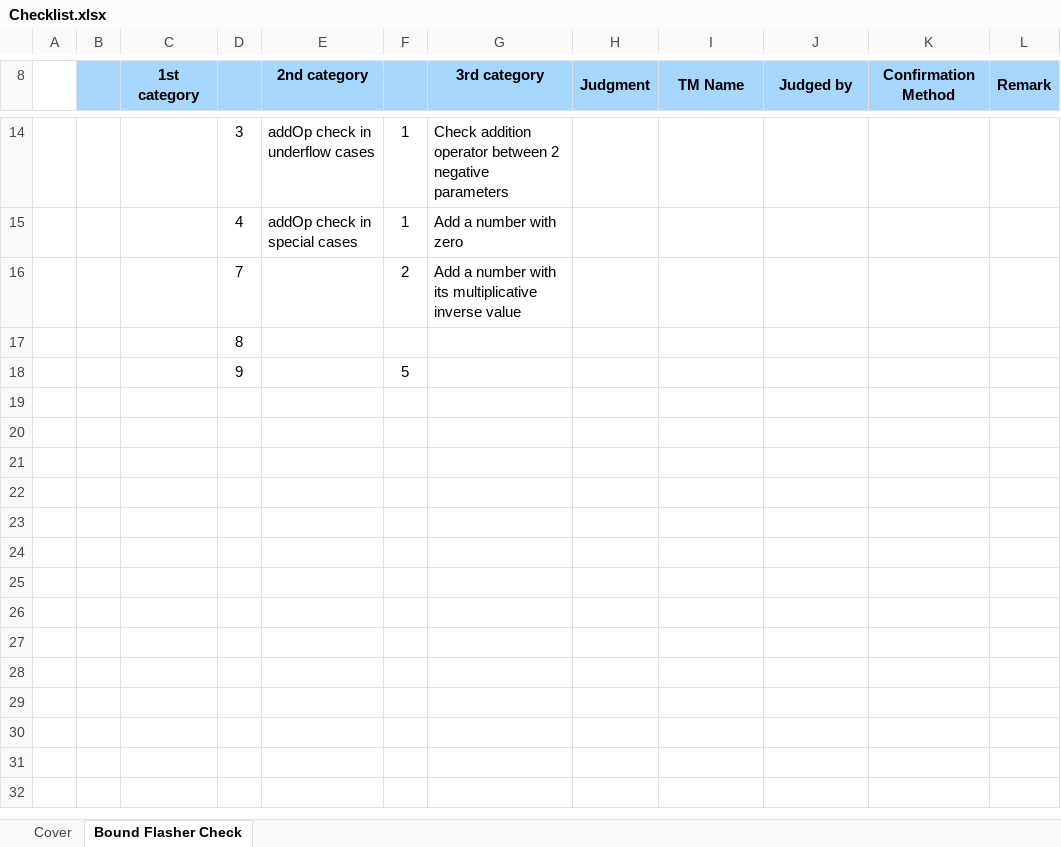
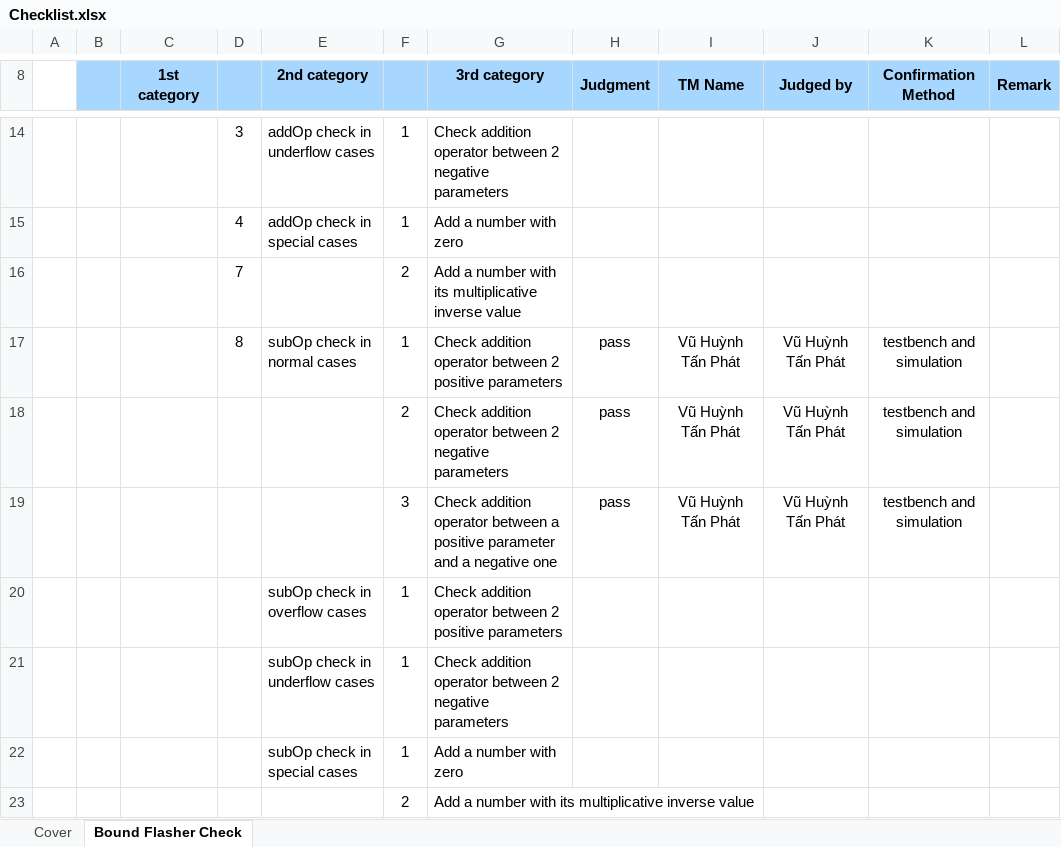
Before and after one commit to kido2k3/FLOATING-POINTING_ALU, an Excel workbook: Checklist.xlsx, sheet Bound Flasher Check, drawn as a sheet; only a part is shown, gaps mark what is left out; values as stored, in another font and other column widths than the file's, no borders; conditional formats not drawn; removed rows and columns are numbered as before the commit, all else as after; the diff names each change by its address in the sheet, - before the commit and + after, or states it on an @@ line.

```diff
--- a/Checklist.xlsx (sheet Bound Flasher Check)
+++ b/Checklist.xlsx (sheet Bound Flasher Check)
-row 17:  |  |  | 8
-row 18:  |  |  | 9 |  | 5
+row 17:  |  |  | 8 | subOp check in normal cases | 1 | Check addition operator between 2 positive parameters | pass | Vũ Huỳnh Tấn Phát | Vũ Huỳnh Tấn Phát | testbench and simulation
+row 18:  |  |  |  |  | 2 | Check addition operator between 2 negative parameters | pass | Vũ Huỳnh Tấn Phát | Vũ Huỳnh Tấn Phát | testbench and simulation
+row 19:  |  |  |  |  | 3 | Check addition operator between a positive parameter and a negative one | pass | Vũ Huỳnh Tấn Phát | Vũ Huỳnh Tấn Phát | testbench and simulation
+row 20:  |  |  |  | subOp check in overflow cases | 1 | Check addition operator between 2 positive parameters
+row 21:  |  |  |  | subOp check in underflow cases | 1 | Check addition operator between 2 negative parameters
+row 22:  |  |  |  | subOp check in special cases | 1 | Add a number with zero
+row 23:  |  |  |  |  | 2 | Add a number with its multiplicative inverse value
```
Also changed, not shown: 1 other file.
